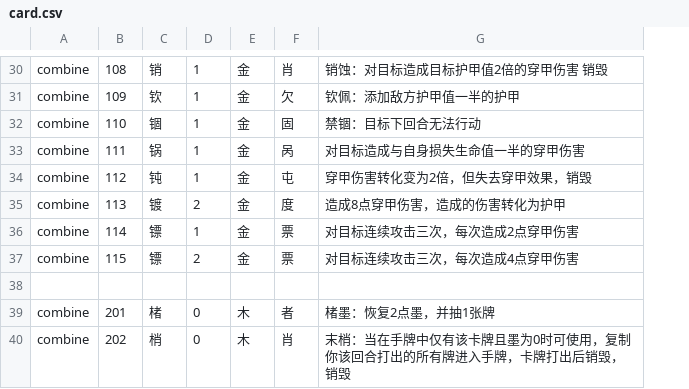
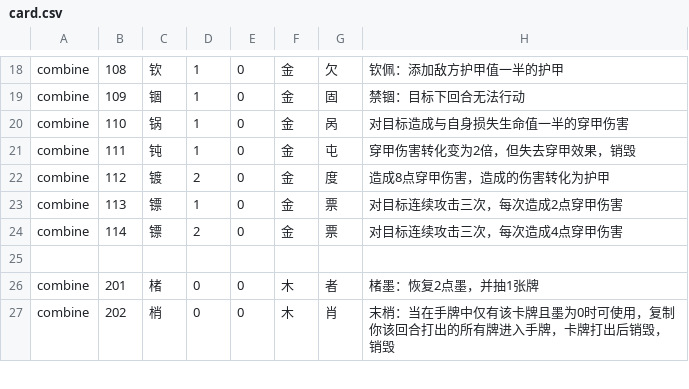
Before and after one commit to freeeeeG/CardGame, a CSV file: card.csv, drawn as a sheet; only a part is shown, gaps mark what is left out; removed rows and columns are numbered as before the commit, all else as after; the diff covers the shown part only; the diff names each change by its address in the sheet, - before the commit and + after, or states it on an @@ line.

```diff
--- a/card.csv
+++ b/card.csv
+column E, rows 18-27: 0 | 0 | 0 | 0 | 0 | 0 | 0 |  | 0 | 0
-C18: 销
+C18: 钦
-G18: 肖
+G18: 欠
-H18: 销蚀：对目标造成目标护甲值2倍的穿甲伤害 销毁
+H18: 钦佩：添加敌方护甲值一半的护甲
-C19: 钦
+C19: 锢
-G19: 欠
+G19: 固
-H19: 钦佩：添加敌方护甲值一半的护甲
+H19: 禁锢：目标下回合无法行动
-C20: 锢
+C20: 锅
-G20: 固
+G20: 呙
-H20: 禁锢：目标下回合无法行动
+H20: 对目标造成与自身损失生命值一半的穿甲伤害
-C21: 锅
+C21: 钝
-G21: 呙
+G21: 屯
-H21: 对目标造成与自身损失生命值一半的穿甲伤害
+H21: 穿甲伤害转化变为2倍，但失去穿甲效果，销毁
-C22: 钝
+C22: 镀
-D22: 1
+D22: 2
-G22: 屯
+G22: 度
-H22: 穿甲伤害转化变为2倍，但失去穿甲效果，销毁
+H22: 造成8点穿甲伤害，造成的伤害转化为护甲
-C23: 镀
+C23: 镖
-D23: 2
+D23: 1
-G23: 度
+G23: 票
-H23: 造成8点穿甲伤害，造成的伤害转化为护甲
+H23: 对目标连续攻击三次，每次造成2点穿甲伤害
-D24: 1
+D24: 2
-H24: 对目标连续攻击三次，每次造成2点穿甲伤害
+H24: 对目标连续攻击三次，每次造成4点穿甲伤害
-row 37: combine | 115 | 镖 | 2 | 金 | 票 | 对目标连续攻击三次，每次造成4点穿甲伤害
```
Also changed, not shown: 14 added rows, 12 removed rows and 13 edited cells elsewhere in this file, 33 other files.
